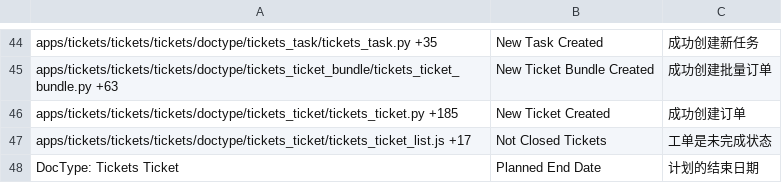
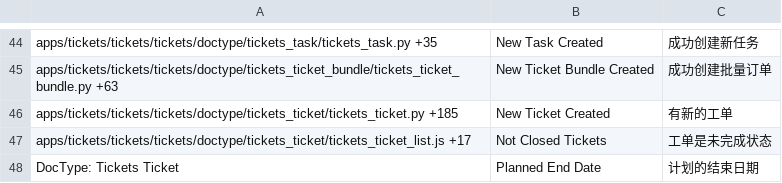
Before and after one commit to Compres/frappe_tickets, a CSV file: tickets/translations/zh.csv, drawn as a sheet; only a part is shown, gaps mark what is left out.

Commit message:
Update translation

```diff
--- a/tickets/translations/zh.csv
+++ b/tickets/translations/zh.csv
@@ -45,3 +45,3 @@ apps/tickets/tickets/tickets/doctype/tickets_task/tickets_task.py +35,New Task C
 apps/tickets/tickets/tickets/doctype/tickets_ticket_bundle/tickets_ticket_bundle.py +63,New Ticket Bundle Created,成功创建批量订单
-apps/tickets/tickets/tickets/doctype/tickets_ticket/tickets_ticket.py +185,New Ticket Created,成功创建订单
+apps/tickets/tickets/tickets/doctype/tickets_ticket/tickets_ticket.py +185,New Ticket Created,有新的工单
 apps/tickets/tickets/tickets/doctype/tickets_ticket/tickets_ticket_list.js +17,Not Closed Tickets,工单是未完成状态
```
